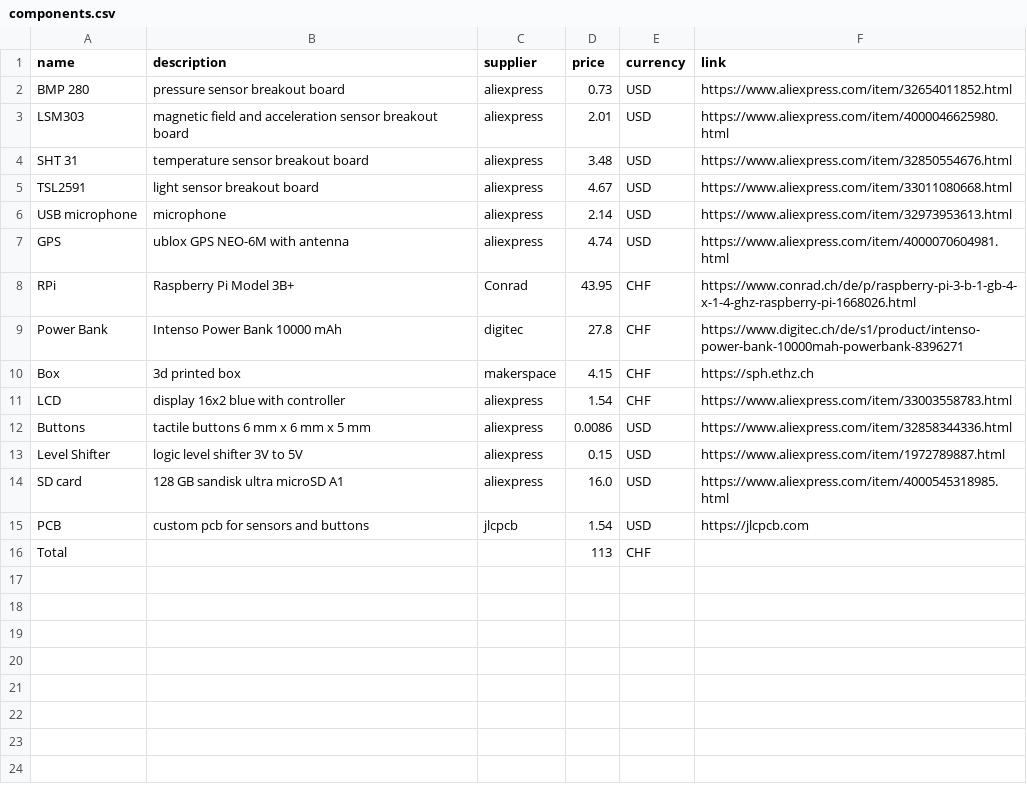
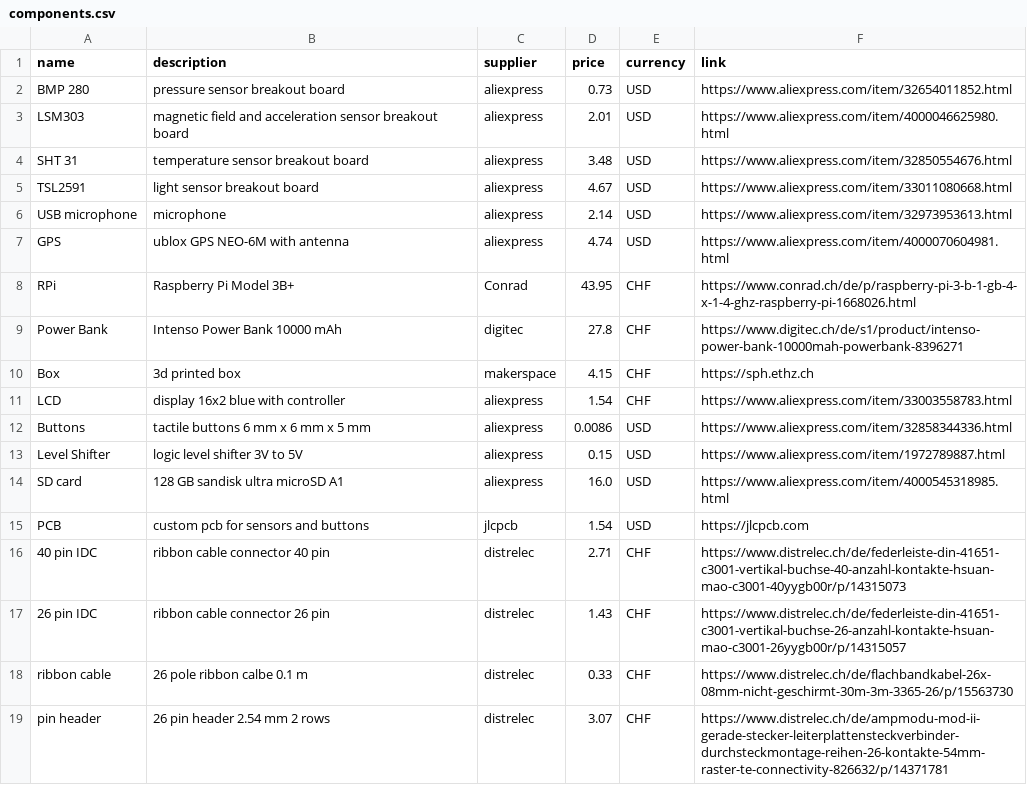
Before and after one commit to wipfli/hardware, a CSV file: components.csv, drawn as a sheet.

Commit message:
Add ribbon cable

```diff
--- a/components.csv
+++ b/components.csv
@@ -15,2 +15,5 @@ SD card, 128 GB sandisk ultra microSD A1, aliexpress, 16.0, USD, https://www.ali
 PCB, custom pcb for sensors and buttons, jlcpcb, 1.54, USD, https://jlcpcb.com
-Total,,,113, CHF,
+40 pin IDC, ribbon cable connector 40 pin, distrelec, 2.71, CHF, https://www.distrelec.ch/de/federleiste-din-41651-c3001-vertikal-buchse-40-anzahl-kontakte-hsuan-mao-c3001-40yygb00r/p/14315073
+26 pin IDC, ribbon cable connector 26 pin, distrelec, 1.43, CHF, https://www.distrelec.ch/de/federleiste-din-41651-c3001-vertikal-buchse-26-anzahl-kontakte-hsuan-mao-c3001-26yygb00r/p/14315057
+ribbon cable, 26 pole ribbon calbe 0.1 m, distrelec, 0.33, CHF, https://www.distrelec.ch/de/flachbandkabel-26x-08mm-nicht-geschirmt-30m-3m-3365-26/p/15563730
+pin header, 26 pin header 2.54 mm 2 rows, distrelec, 3.07, CHF, https://www.distrelec.ch/de/ampmodu-mod-ii-gerade-stecker-leiterplattensteckverbinder-durchsteckmontage-reihen-26-kontakte-54mm-raster-te-connectivity-826632/p/14371781
```
